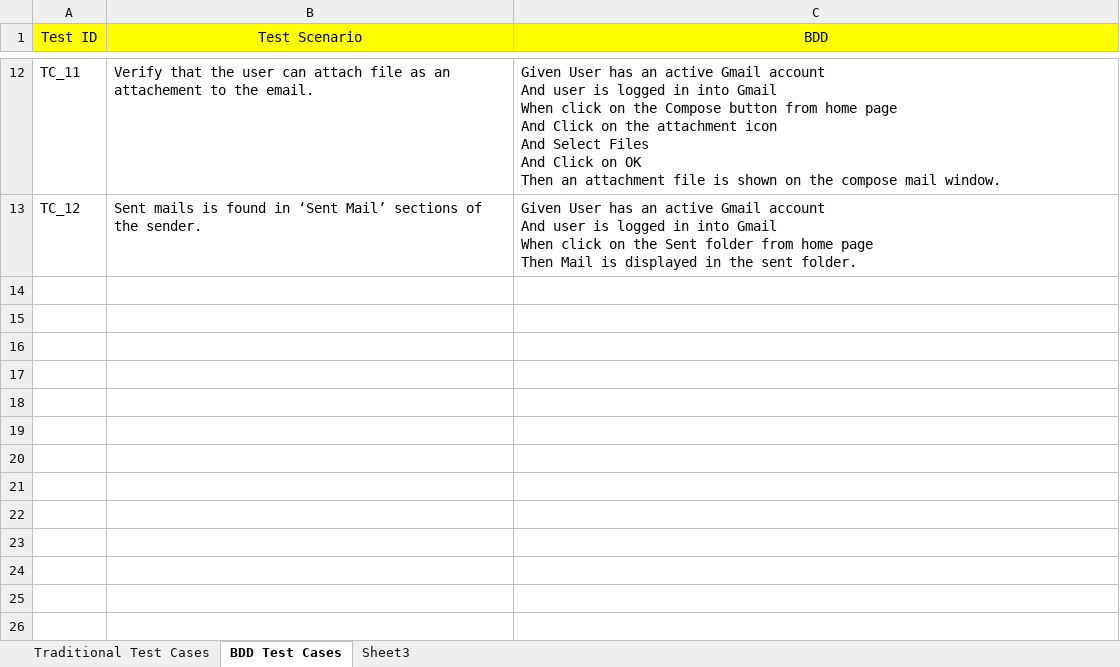
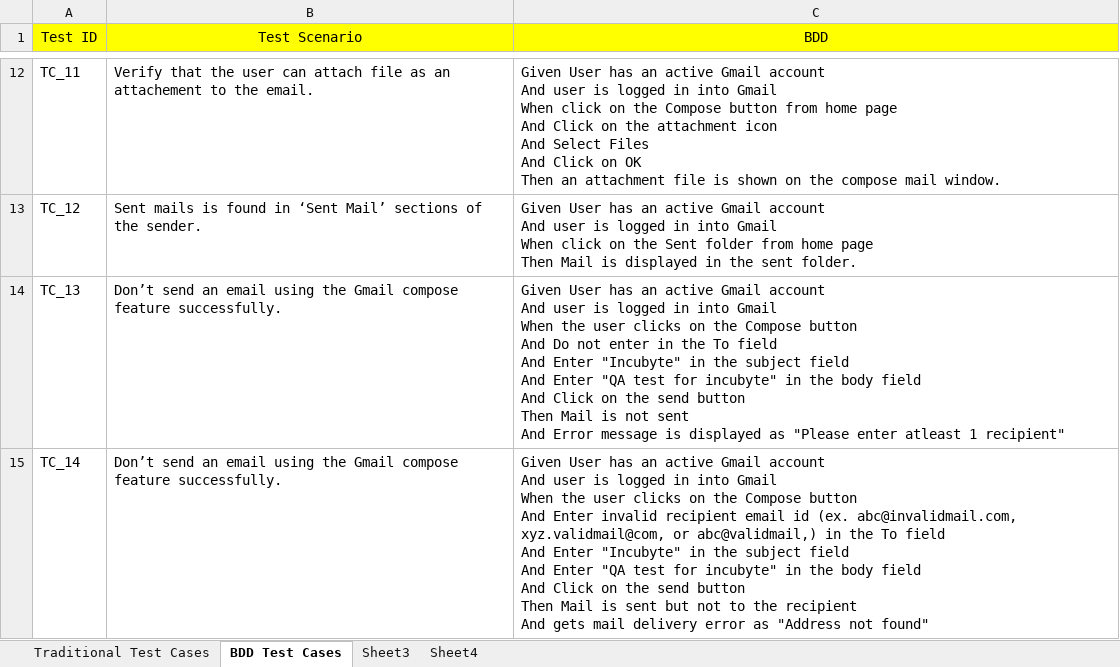
Before and after one commit to rukhsar-k/GmailComposeTestCases, an Excel workbook: Incubyte Test.xlsx, sheet BDD Test Cases, drawn as a sheet; only a part is shown, gaps mark what is left out; values as stored, in another font and other column widths than the file's, no borders; ↵ is a line break in a cell; the diff names each change by its address in the sheet, - before the commit and + after, or states it on an @@ line.

```diff
--- a/Incubyte Test.xlsx (sheet BDD Test Cases)
+++ b/Incubyte Test.xlsx (sheet BDD Test Cases)
+sheet tab: Sheet4
+row 14: TC_13 | Don’t send an email using the Gmail compose feature successfully. | Given User has an active Gmail account ↵ And user is logged in into Gmail ↵ When the user clicks on the Compose button ↵ And Do not enter in the To field ↵ And Enter "Incubyte" in the subject field ↵ And Enter "QA test for incubyte" in the body field ↵ And Click on the send button ↵ Then Mail is not sent ↵ And Error message is displayed as "Please enter atleast 1 recipient"
+row 15: TC_14 | Don’t send an email using the Gmail compose feature successfully. | Given User has an active Gmail account ↵ And user is logged in into Gmail ↵ When the user clicks on the Compose button ↵ And Enter invalid recipient email id (ex. abc@invalidmail.com, xyz.validmail@com, or abc@validmail,) in the To field ↵ And Enter "Incubyte" in the subject field ↵ And Enter "QA test for incubyte" in the body field ↵ And Click on the send button ↵ Then Mail is sent but not to the recipient ↵ And gets mail delivery error as "Address not found"
```
Also changed, not shown: sheet Traditional Test Cases.
